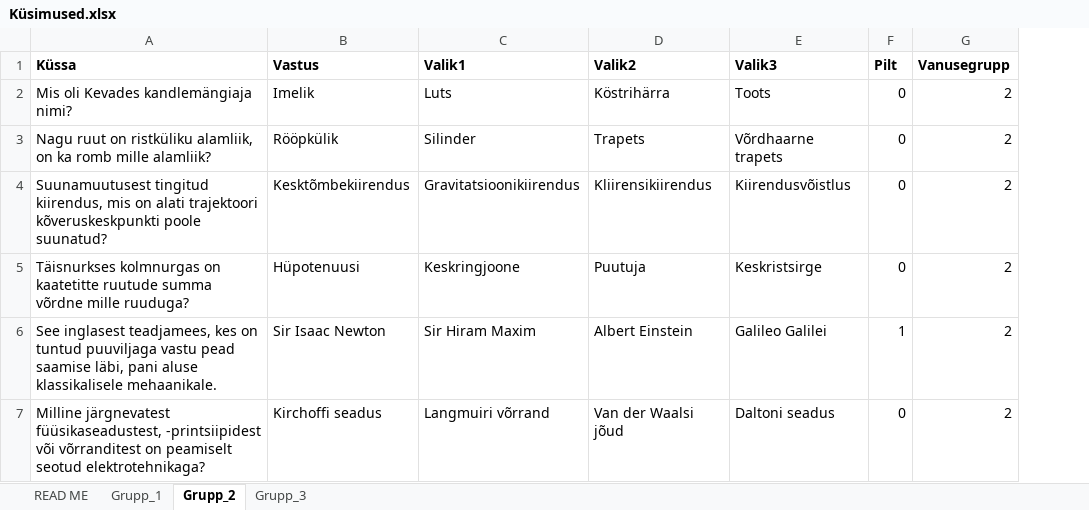
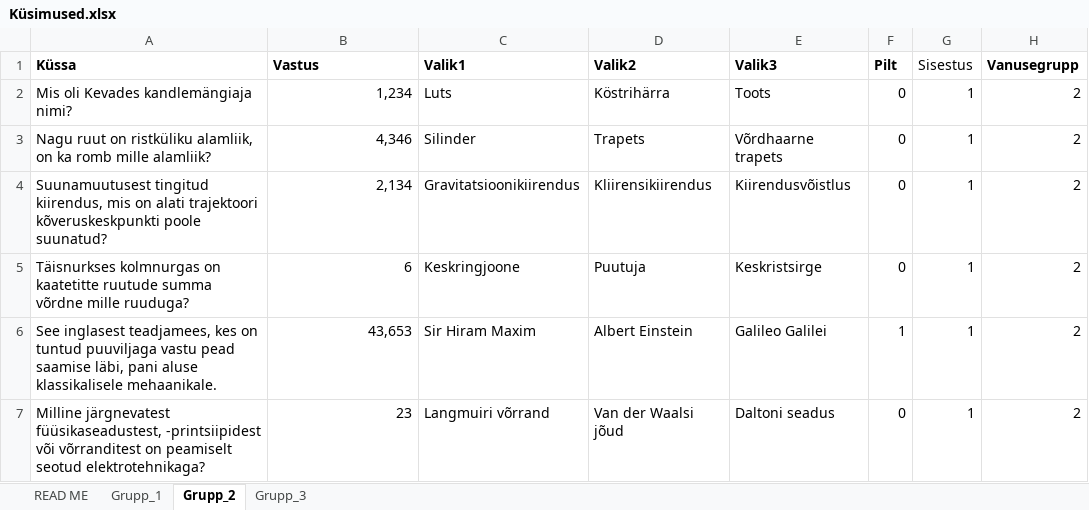
Before and after one commit to Isometimescode1/vendingprojekt, an Excel workbook: Küsimused.xlsx, sheet Grupp_2, drawn as a sheet; values as stored, in another font and other column widths than the file's, no borders; the diff names each change by its address in the sheet, - before the commit and + after, or states it on an @@ line.

```diff
--- a/Küsimused.xlsx (sheet Grupp_2)
+++ b/Küsimused.xlsx (sheet Grupp_2)
+column G (Sisestus), rows 2-7: all 1
-B2 (Vastus): Imelik
+B2 (Vastus): 1,234
-B3 (Vastus): Rööpkülik
+B3 (Vastus): 4,346
-B4 (Vastus): Kesktõmbekiirendus
+B4 (Vastus): 2,134
-B5 (Vastus): Hüpotenuusi
+B5 (Vastus): 6
-B6 (Vastus): Sir Isaac Newton
+B6 (Vastus): 43,653
-B7 (Vastus): Kirchoffi seadus
+B7 (Vastus): 23
```
Also changed, not shown: 3 other files.
